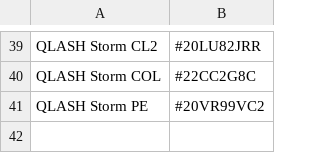
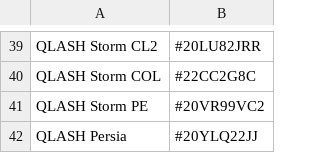
Before and after one commit to lorycontixd/qlashbot, a CSV file: qlash_clans.csv, drawn as a sheet; only a part is shown, gaps mark what is left out.

```diff
--- a/qlash_clans.csv
+++ b/qlash_clans.csv
@@ -41 +41,2 @@ QLASH Storm COL,#22CC2G8C
 QLASH Storm PE,#20VR99VC2
+QLASH Persia,#20YLQ22JJ
```
Also changed, not shown: 2 other files.
